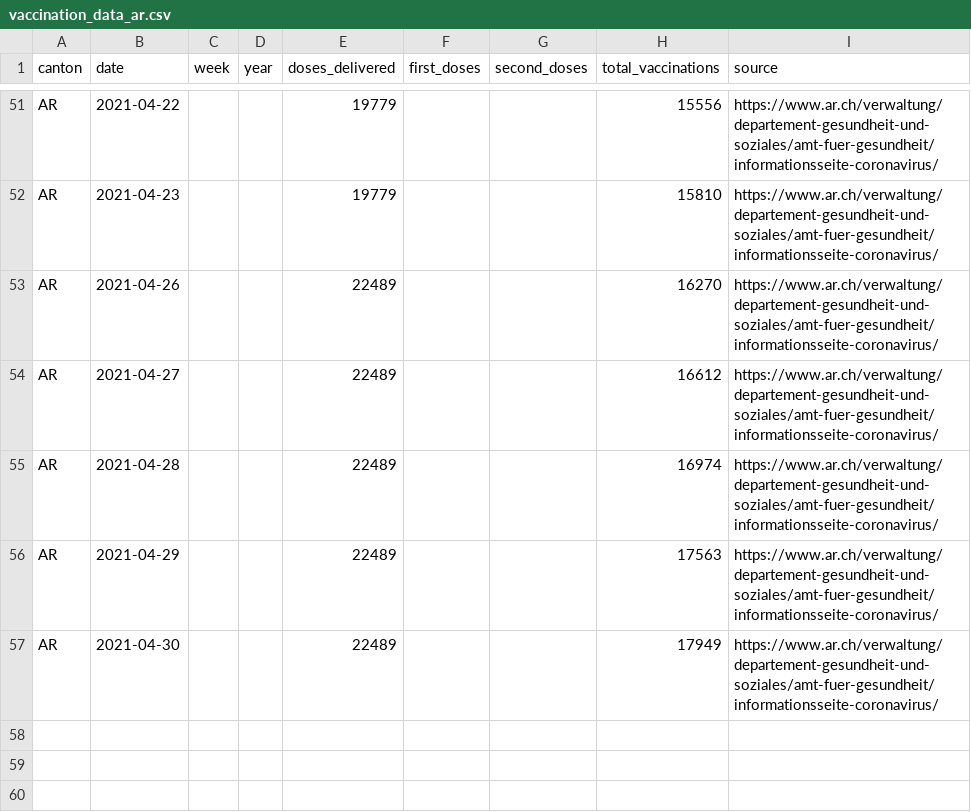
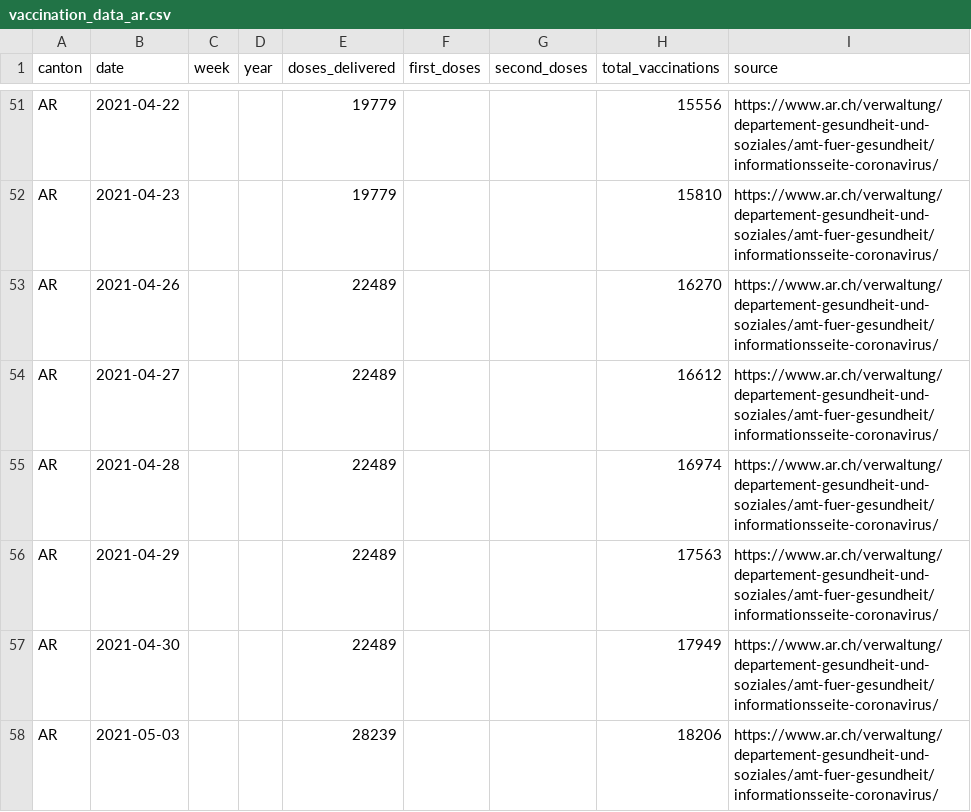
Before and after one commit to maekke/vaccination_data, a CSV file: vaccination_data_ar.csv, drawn as a sheet; only a part is shown, gaps mark what is left out.

Commit message:
Automatic update of vaccination data

```diff
--- a/vaccination_data_ar.csv
+++ b/vaccination_data_ar.csv
@@ -57 +57,2 @@ AR,2021-04-29,,,22489,,,17563,https://www.ar.ch/verwaltung/departement-gesundhei
 AR,2021-04-30,,,22489,,,17949,https://www.ar.ch/verwaltung/departement-gesundheit-und-soziales/amt-fuer-gesundheit/informationsseite-coronavirus/
+AR,2021-05-03,,,28239,,,18206,https://www.ar.ch/verwaltung/departement-gesundheit-und-soziales/amt-fuer-gesundheit/informationsseite-coronavirus/
```
Also changed, not shown: vaccination_data_total.csv, vaccination_data_vd.csv.
